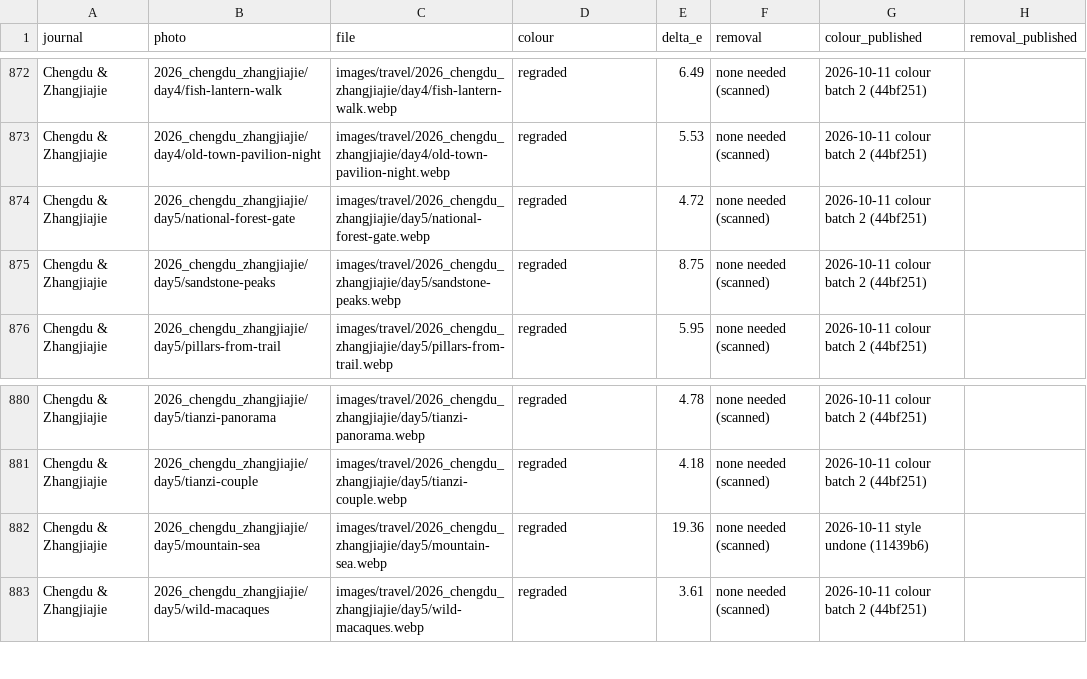
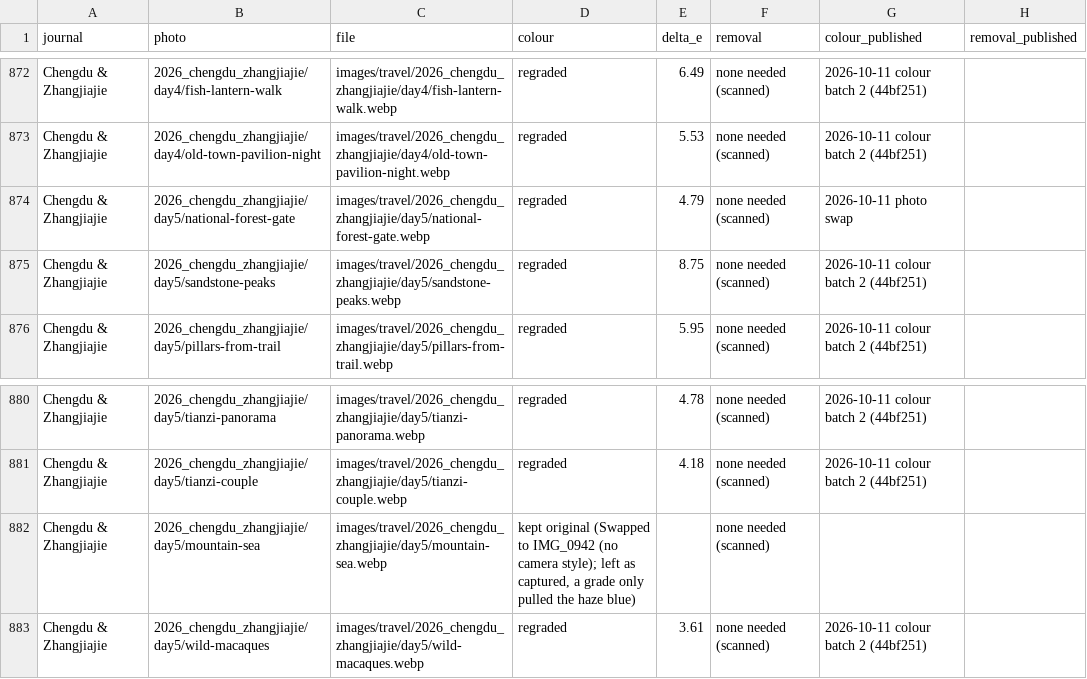
Before and after one commit to nicholas-wan/web, a CSV file: docs/photo-edits.csv, drawn as a sheet; only a part is shown, gaps mark what is left out.

```diff
--- a/docs/photo-edits.csv
+++ b/docs/photo-edits.csv
@@ -873,3 +873,3 @@ Chengdu & Zhangjiajie,2026_chengdu_zhangjiajie/day4/fish-lantern-walk,images/tra
 Chengdu & Zhangjiajie,2026_chengdu_zhangjiajie/day4/old-town-pavilion-night,images/travel/2026_chengdu_zhangjiajie/day4/old-town-pavilion-night.webp,regraded,5.53,none needed (scanned),2026-10-11 colour batch 2 (44bf251),
-Chengdu & Zhangjiajie,2026_chengdu_zhangjiajie/day5/national-forest-gate,images/travel/2026_chengdu_zhangjiajie/day5/national-forest-gate.webp,regraded,4.72,none needed (scanned),2026-10-11 colour batch 2 (44bf251),
+Chengdu & Zhangjiajie,2026_chengdu_zhangjiajie/day5/national-forest-gate,images/travel/2026_chengdu_zhangjiajie/day5/national-forest-gate.webp,regraded,4.79,none needed (scanned),2026-10-11 photo swap,
 Chengdu & Zhangjiajie,2026_chengdu_zhangjiajie/day5/sandstone-peaks,images/travel/2026_chengdu_zhangjiajie/day5/sandstone-peaks.webp,regraded,8.75,none needed (scanned),2026-10-11 colour batch 2 (44bf251),
@@ -881,3 +881,3 @@ Chengdu & Zhangjiajie,2026_chengdu_zhangjiajie/day5/tianzi-panorama,images/trave
 Chengdu & Zhangjiajie,2026_chengdu_zhangjiajie/day5/tianzi-couple,images/travel/2026_chengdu_zhangjiajie/day5/tianzi-couple.webp,regraded,4.18,none needed (scanned),2026-10-11 colour batch 2 (44bf251),
-Chengdu & Zhangjiajie,2026_chengdu_zhangjiajie/day5/mountain-sea,images/travel/2026_chengdu_zhangjiajie/day5/mountain-sea.webp,regraded,19.36,none needed (scanned),2026-10-11 style undone (11439b6),
+Chengdu & Zhangjiajie,2026_chengdu_zhangjiajie/day5/mountain-sea,images/travel/2026_chengdu_zhangjiajie/day5/mountain-sea.webp,"kept original (Swapped to IMG_0942 (no camera style); left as captured, a grade only pulled the haze blue)",,none needed (scanned),,
 Chengdu & Zhangjiajie,2026_chengdu_zhangjiajie/day5/wild-macaques,images/travel/2026_chengdu_zhangjiajie/day5/wild-macaques.webp,regraded,3.61,none needed (scanned),2026-10-11 colour batch 2 (44bf251),
```
Also changed, not shown: 7 other files.
